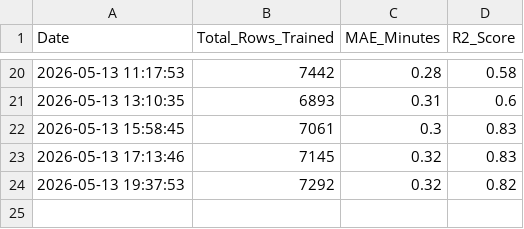
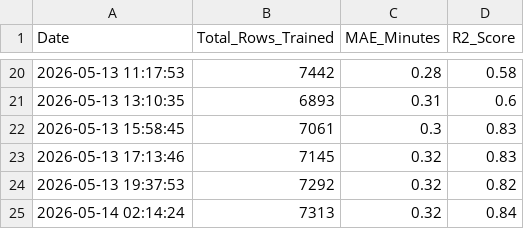
Before and after one commit to jemmziray-tech/Dar_Traffic_Project, a CSV file: model_metrics.csv, drawn as a sheet; only a part is shown, gaps mark what is left out; the diff names each change by its address in the sheet, - before the commit and + after, or states it on an @@ line.

Commit message:
auto: periodic model retraining and metrics log

```diff
--- a/model_metrics.csv
+++ b/model_metrics.csv
+row 25: 2026-05-14 02:14:24 | 7313 | 0.32 | 0.84
```
Also changed, not shown: 1 other file.
